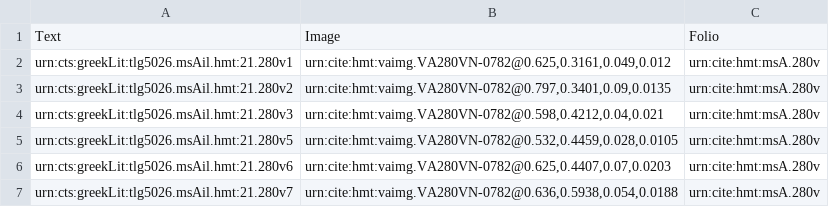
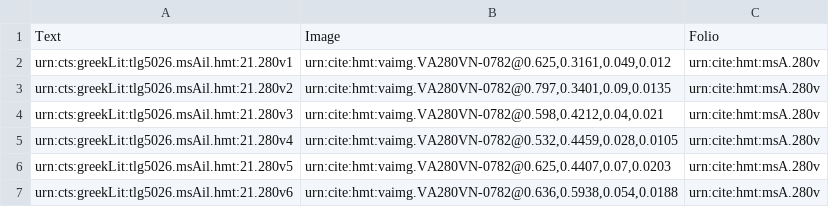
Before and after one commit to hmteditors/leiden2017, a CSV file: collections/venA-interlinear/280v.csv, drawn as a sheet.

Commit message:
Update 280v.csv

```diff
--- a/collections/venA-interlinear/280v.csv
+++ b/collections/venA-interlinear/280v.csv
@@ -4,4 +4,4 @@ urn:cts:greekLit:tlg5026.msAil.hmt:21.280v2,"urn:cite:hmt:vaimg.VA280VN-0782@0.7
 urn:cts:greekLit:tlg5026.msAil.hmt:21.280v3,"urn:cite:hmt:vaimg.VA280VN-0782@0.598,0.4212,0.04,0.021",urn:cite:hmt:msA.280v
-urn:cts:greekLit:tlg5026.msAil.hmt:21.280v5,"urn:cite:hmt:vaimg.VA280VN-0782@0.532,0.4459,0.028,0.0105",urn:cite:hmt:msA.280v
-urn:cts:greekLit:tlg5026.msAil.hmt:21.280v6,"urn:cite:hmt:vaimg.VA280VN-0782@0.625,0.4407,0.07,0.0203",urn:cite:hmt:msA.280v
-urn:cts:greekLit:tlg5026.msAil.hmt:21.280v7,"urn:cite:hmt:vaimg.VA280VN-0782@0.636,0.5938,0.054,0.0188",urn:cite:hmt:msA.280v
+urn:cts:greekLit:tlg5026.msAil.hmt:21.280v4,"urn:cite:hmt:vaimg.VA280VN-0782@0.532,0.4459,0.028,0.0105",urn:cite:hmt:msA.280v
+urn:cts:greekLit:tlg5026.msAil.hmt:21.280v5,"urn:cite:hmt:vaimg.VA280VN-0782@0.625,0.4407,0.07,0.0203",urn:cite:hmt:msA.280v
+urn:cts:greekLit:tlg5026.msAil.hmt:21.280v6,"urn:cite:hmt:vaimg.VA280VN-0782@0.636,0.5938,0.054,0.0188",urn:cite:hmt:msA.280v
```
